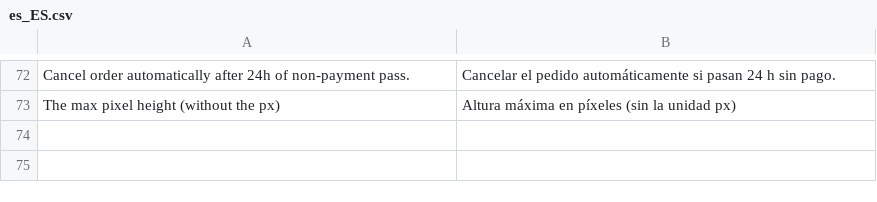
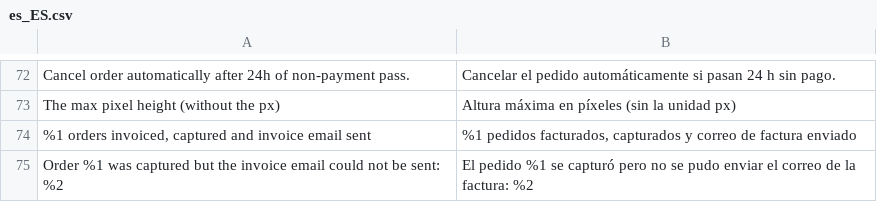
Before and after one commit to pensopay/pensopay-magento2, a CSV file: i18n/es_ES.csv, drawn as a sheet; only a part is shown, gaps mark what is left out.

```diff
--- a/i18n/es_ES.csv
+++ b/i18n/es_ES.csv
@@ -73 +73,3 @@
 "The max pixel height (without the px)","Altura máxima en píxeles (sin la unidad px)"
+"%1 orders invoiced, captured and invoice email sent","%1 pedidos facturados, capturados y correo de factura enviado"
+"Order %1 was captured but the invoice email could not be sent: %2","El pedido %1 se capturó pero no se pudo enviar el correo de la factura: %2"
```
Also changed, not shown: i18n/da_DK.csv, i18n/de_DE.csv, 5 other files.
